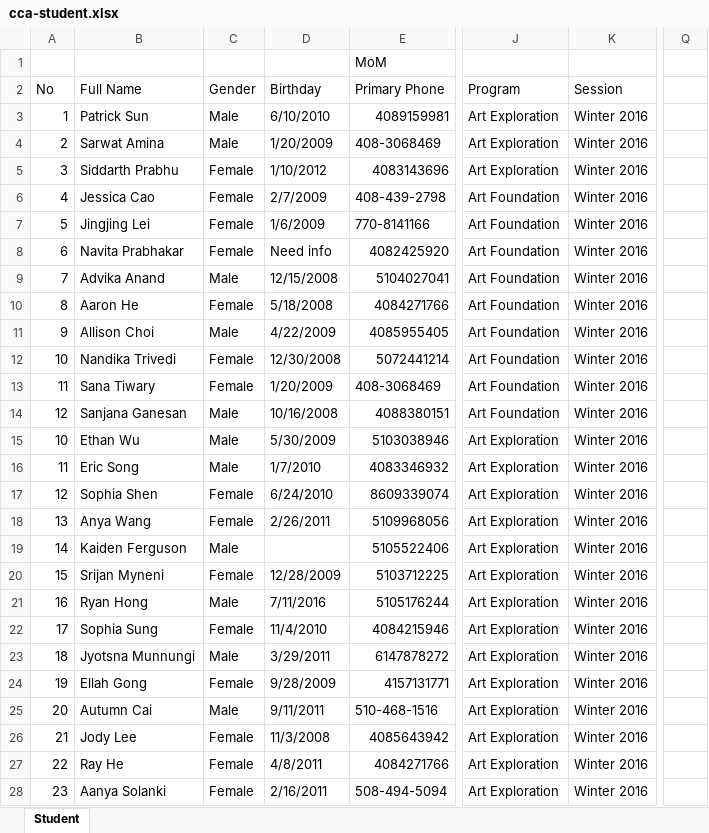
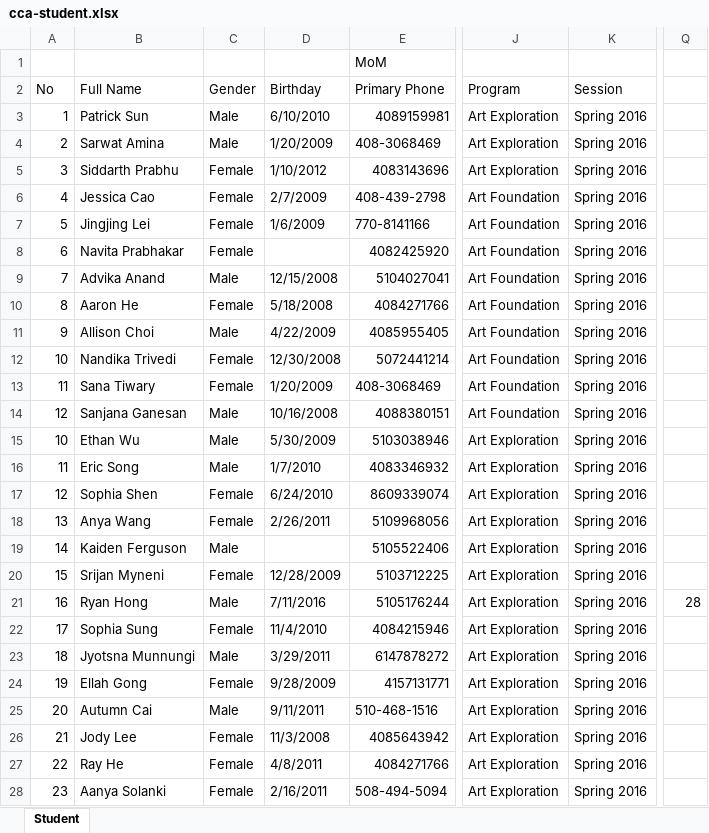
Before and after one commit to lxm218/Edminforce, an Excel workbook: data-transfer/transfer/data/cca/cca-student.xlsx, sheet Student, drawn as a sheet; only a part is shown, gaps mark what is left out; values as stored, in another font and other column widths than the file's, no cell formats; the diff covers the shown part only; the diff names each change by its address in the sheet, - before the commit and + after, or states it on an @@ line.

Commit message:
JinL - CCA data update

```diff
--- a/data-transfer/transfer/data/cca/cca-student.xlsx (sheet Student)
+++ b/data-transfer/transfer/data/cca/cca-student.xlsx (sheet Student)
-K3:K28 (Session): Winter 2016
+K3:K28 (Session): Spring 2016
-D8 (Birthday): Need info
+D8 (Birthday): (empty)
-Q21: (empty)
+Q21: 28
```
Also changed, not shown: 411 edited cells elsewhere in this sheet, cell formats, data-transfer/transfer/data/cca/cca-class.xlsx, 9 other files.
